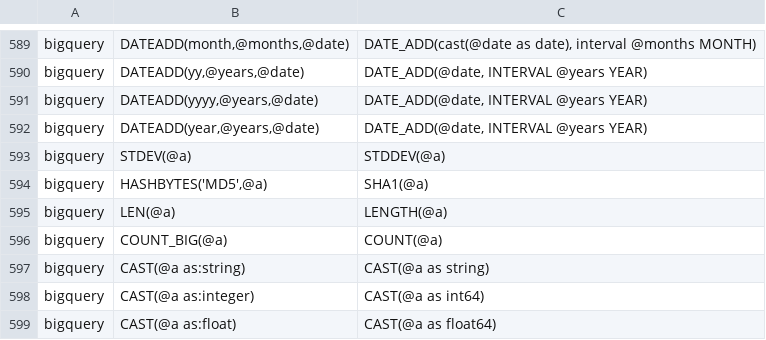
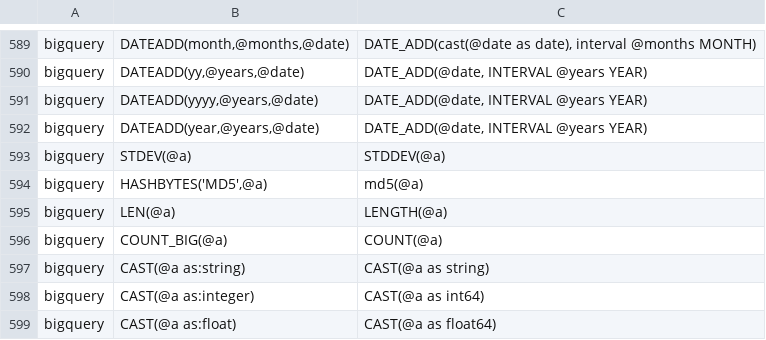
Before and after one commit to OHDSI/SqlRender, a CSV file: inst/csv/replacementPatterns.csv, drawn as a sheet; only a part is shown, gaps mark what is left out.

```diff
--- a/inst/csv/replacementPatterns.csv
+++ b/inst/csv/replacementPatterns.csv
@@ -593,3 +593,3 @@ bigquery,"DATEADD(year,@years,@date)","DATE_ADD(@date, INTERVAL @years YEAR)"
 bigquery,"STDEV(@a)","STDDEV(@a)"
-bigquery,"HASHBYTES('MD5',@a)","SHA1(@a)"
+bigquery,"HASHBYTES('MD5',@a)","md5(@a)"
 bigquery,"LEN(@a)","LENGTH(@a)"
```
Also changed, not shown: 1 other file.
